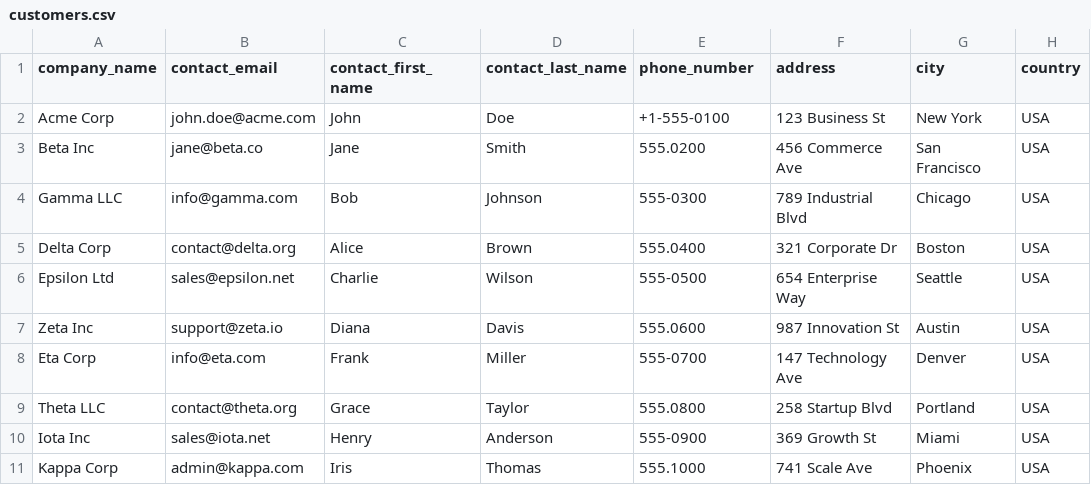
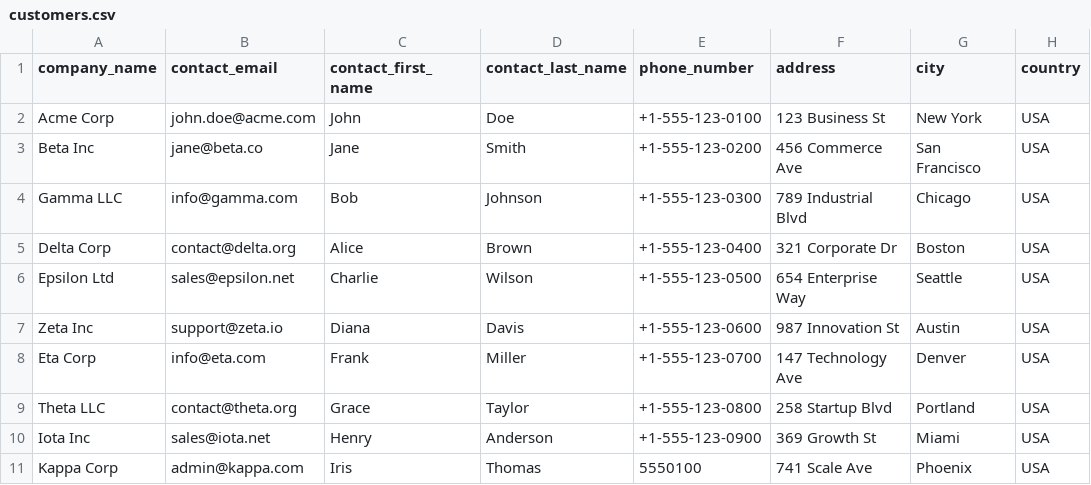
Before and after one commit to Shikharcodes13/Implementation, a CSV file: sample_data/customers.csv, drawn as a sheet; only a part is shown; the diff names each change by its address in the sheet, - before the commit and + after, or states it on an @@ line.

```diff
--- a/sample_data/customers.csv
+++ b/sample_data/customers.csv
-E2 (phone_number): +1-555-0100
+E2 (phone_number): +1-555-123-0100
-E3 (phone_number): 555.0200
+E3 (phone_number): +1-555-123-0200
-E4 (phone_number): 555-0300
+E4 (phone_number): +1-555-123-0300
-E5 (phone_number): 555.0400
+E5 (phone_number): +1-555-123-0400
-E6 (phone_number): 555-0500
+E6 (phone_number): +1-555-123-0500
-E7 (phone_number): 555.0600
+E7 (phone_number): +1-555-123-0600
-E8 (phone_number): 555-0700
+E8 (phone_number): +1-555-123-0700
-E9 (phone_number): 555.0800
+E9 (phone_number): +1-555-123-0800
-E10 (phone_number): 555-0900
+E10 (phone_number): +1-555-123-0900
-E11 (phone_number): 555.1000
+E11 (phone_number): 5550100
```
Also changed, not shown: 2 other files.
